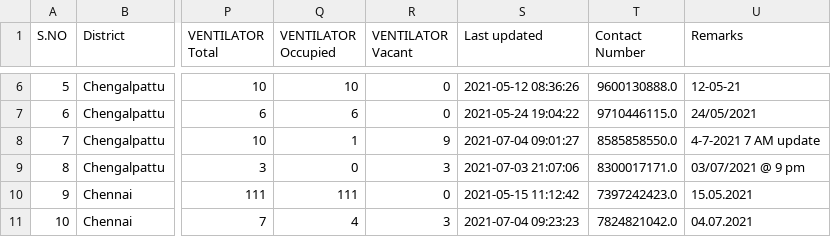
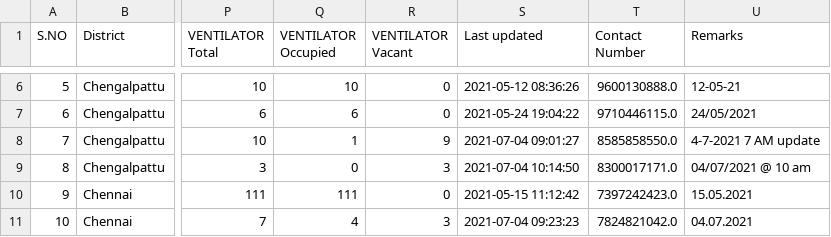
Before and after one commit to stopcoronatn/stopcoronatn.github.io, a CSV file: data/beds.csv, drawn as a sheet; only a part is shown, gaps mark what is left out; the diff covers the shown part only; the diff names each change by its address in the sheet, - before the commit and + after, or states it on an @@ line.

```diff
--- a/data/beds.csv
+++ b/data/beds.csv
-S9 (Last updated): 2021-07-03 21:07:06
+S9 (Last updated): 2021-07-04 10:14:50
-U9 (Remarks): 03/07/2021 @ 9 pm
+U9 (Remarks): 04/07/2021 @ 10 am
```
Also changed, not shown: 35 edited cells elsewhere in this file.
